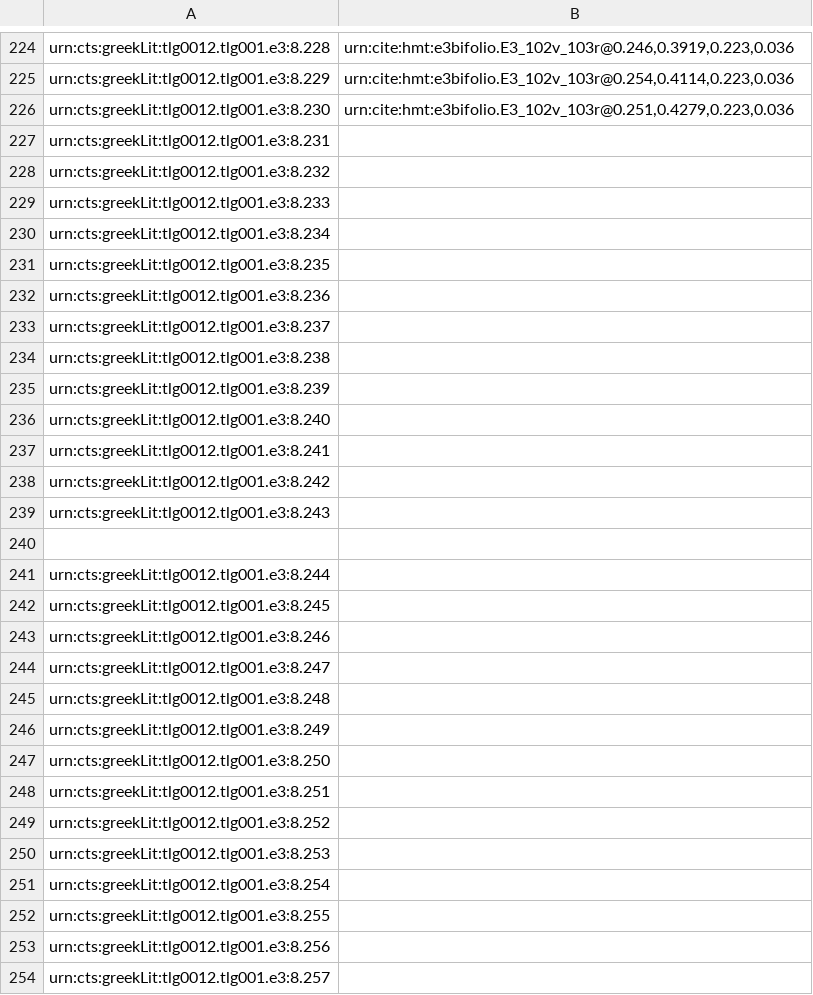
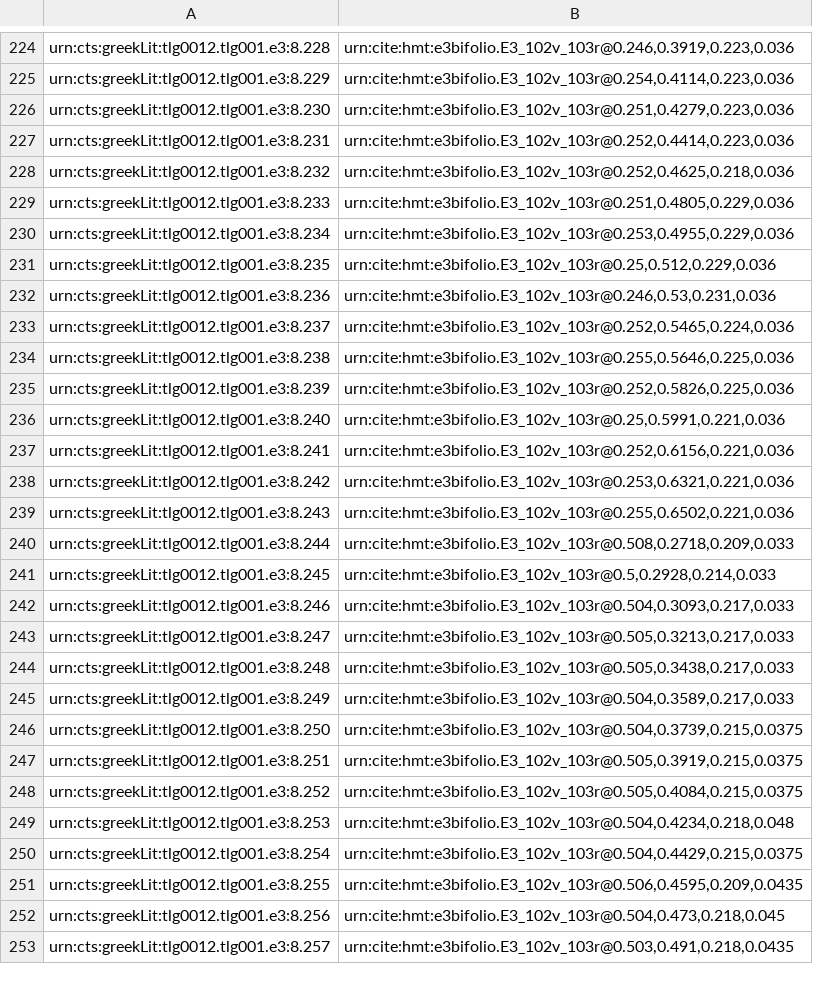
Before and after one commit to hmteditors/hmt-8, a CSV file: indices/ups11-textToImage-Iliad.csv, drawn as a sheet; only a part is shown, gaps mark what is left out; the diff covers the shown part only.

Commit message:
Update ups11-textToImage-Iliad.csv
indexed rest of lines on 102v and all on 103r

```diff
--- a/indices/ups11-textToImage-Iliad.csv
+++ b/indices/ups11-textToImage-Iliad.csv
@@ -226,29 +226,28 @@ urn:cts:greekLit:tlg0012.tlg001.e3:8.229,"urn:cite:hmt:e3bifolio.E3_102v_103r@0.
 urn:cts:greekLit:tlg0012.tlg001.e3:8.230,"urn:cite:hmt:e3bifolio.E3_102v_103r@0.251,0.4279,0.223,0.036"
-urn:cts:greekLit:tlg0012.tlg001.e3:8.231,""
-urn:cts:greekLit:tlg0012.tlg001.e3:8.232,""
-urn:cts:greekLit:tlg0012.tlg001.e3:8.233,""
-urn:cts:greekLit:tlg0012.tlg001.e3:8.234,""
-urn:cts:greekLit:tlg0012.tlg001.e3:8.235,""
-urn:cts:greekLit:tlg0012.tlg001.e3:8.236,""
-urn:cts:greekLit:tlg0012.tlg001.e3:8.237,""
-urn:cts:greekLit:tlg0012.tlg001.e3:8.238,""
-urn:cts:greekLit:tlg0012.tlg001.e3:8.239,""
-urn:cts:greekLit:tlg0012.tlg001.e3:8.240,""
-urn:cts:greekLit:tlg0012.tlg001.e3:8.241,""
-urn:cts:greekLit:tlg0012.tlg001.e3:8.242,""
-urn:cts:greekLit:tlg0012.tlg001.e3:8.243,""
-
-urn:cts:greekLit:tlg0012.tlg001.e3:8.244,""
-urn:cts:greekLit:tlg0012.tlg001.e3:8.245,""
-urn:cts:greekLit:tlg0012.tlg001.e3:8.246,""
-urn:cts:greekLit:tlg0012.tlg001.e3:8.247,""
-urn:cts:greekLit:tlg0012.tlg001.e3:8.248,""
-urn:cts:greekLit:tlg0012.tlg001.e3:8.249,""
-urn:cts:greekLit:tlg0012.tlg001.e3:8.250,""
-urn:cts:greekLit:tlg0012.tlg001.e3:8.251,""
-urn:cts:greekLit:tlg0012.tlg001.e3:8.252,""
-urn:cts:greekLit:tlg0012.tlg001.e3:8.253,""
-urn:cts:greekLit:tlg0012.tlg001.e3:8.254,""
-urn:cts:greekLit:tlg0012.tlg001.e3:8.255,""
-urn:cts:greekLit:tlg0012.tlg001.e3:8.256,""
-urn:cts:greekLit:tlg0012.tlg001.e3:8.257,""
+urn:cts:greekLit:tlg0012.tlg001.e3:8.231,"urn:cite:hmt:e3bifolio.E3_102v_103r@0.252,0.4414,0.223,0.036"
+urn:cts:greekLit:tlg0012.tlg001.e3:8.232,"urn:cite:hmt:e3bifolio.E3_102v_103r@0.252,0.4625,0.218,0.036"
+urn:cts:greekLit:tlg0012.tlg001.e3:8.233,"urn:cite:hmt:e3bifolio.E3_102v_103r@0.251,0.4805,0.229,0.036"
+urn:cts:greekLit:tlg0012.tlg001.e3:8.234,"urn:cite:hmt:e3bifolio.E3_102v_103r@0.253,0.4955,0.229,0.036"
+urn:cts:greekLit:tlg0012.tlg001.e3:8.235,"urn:cite:hmt:e3bifolio.E3_102v_103r@0.25,0.512,0.229,0.036"
+urn:cts:greekLit:tlg0012.tlg001.e3:8.236,"urn:cite:hmt:e3bifolio.E3_102v_103r@0.246,0.53,0.231,0.036"
+urn:cts:greekLit:tlg0012.tlg001.e3:8.237,"urn:cite:hmt:e3bifolio.E3_102v_103r@0.252,0.5465,0.224,0.036"
+urn:cts:greekLit:tlg0012.tlg001.e3:8.238,"urn:cite:hmt:e3bifolio.E3_102v_103r@0.255,0.5646,0.225,0.036"
+urn:cts:greekLit:tlg0012.tlg001.e3:8.239,"urn:cite:hmt:e3bifolio.E3_102v_103r@0.252,0.5826,0.225,0.036"
+urn:cts:greekLit:tlg0012.tlg001.e3:8.240,"urn:cite:hmt:e3bifolio.E3_102v_103r@0.25,0.5991,0.221,0.036"
+urn:cts:greekLit:tlg0012.tlg001.e3:8.241,"urn:cite:hmt:e3bifolio.E3_102v_103r@0.252,0.6156,0.221,0.036"
+urn:cts:greekLit:tlg0012.tlg001.e3:8.242,"urn:cite:hmt:e3bifolio.E3_102v_103r@0.253,0.6321,0.221,0.036"
+urn:cts:greekLit:tlg0012.tlg001.e3:8.243,"urn:cite:hmt:e3bifolio.E3_102v_103r@0.255,0.6502,0.221,0.036"
+urn:cts:greekLit:tlg0012.tlg001.e3:8.244,"urn:cite:hmt:e3bifolio.E3_102v_103r@0.508,0.2718,0.209,0.033"
+urn:cts:greekLit:tlg0012.tlg001.e3:8.245,"urn:cite:hmt:e3bifolio.E3_102v_103r@0.5,0.2928,0.214,0.033"
+urn:cts:greekLit:tlg0012.tlg001.e3:8.246,"urn:cite:hmt:e3bifolio.E3_102v_103r@0.504,0.3093,0.217,0.033"
+urn:cts:greekLit:tlg0012.tlg001.e3:8.247,"urn:cite:hmt:e3bifolio.E3_102v_103r@0.505,0.3213,0.217,0.033"
+urn:cts:greekLit:tlg0012.tlg001.e3:8.248,"urn:cite:hmt:e3bifolio.E3_102v_103r@0.505,0.3438,0.217,0.033"
+urn:cts:greekLit:tlg0012.tlg001.e3:8.249,"urn:cite:hmt:e3bifolio.E3_102v_103r@0.504,0.3589,0.217,0.033"
+urn:cts:greekLit:tlg0012.tlg001.e3:8.250,"urn:cite:hmt:e3bifolio.E3_102v_103r@0.504,0.3739,0.215,0.0375"
+urn:cts:greekLit:tlg0012.tlg001.e3:8.251,"urn:cite:hmt:e3bifolio.E3_102v_103r@0.505,0.3919,0.215,0.0375"
+urn:cts:greekLit:tlg0012.tlg001.e3:8.252,"urn:cite:hmt:e3bifolio.E3_102v_103r@0.505,0.4084,0.215,0.0375"
+urn:cts:greekLit:tlg0012.tlg001.e3:8.253,"urn:cite:hmt:e3bifolio.E3_102v_103r@0.504,0.4234,0.218,0.048"
+urn:cts:greekLit:tlg0012.tlg001.e3:8.254,"urn:cite:hmt:e3bifolio.E3_102v_103r@0.504,0.4429,0.215,0.0375"
+urn:cts:greekLit:tlg0012.tlg001.e3:8.255,"urn:cite:hmt:e3bifolio.E3_102v_103r@0.506,0.4595,0.209,0.0435"
+urn:cts:greekLit:tlg0012.tlg001.e3:8.256,"urn:cite:hmt:e3bifolio.E3_102v_103r@0.504,0.473,0.218,0.045"
+urn:cts:greekLit:tlg0012.tlg001.e3:8.257,"urn:cite:hmt:e3bifolio.E3_102v_103r@0.503,0.491,0.218,0.0435"
```
Also changed, not shown: 10 edited cells elsewhere in this file.
